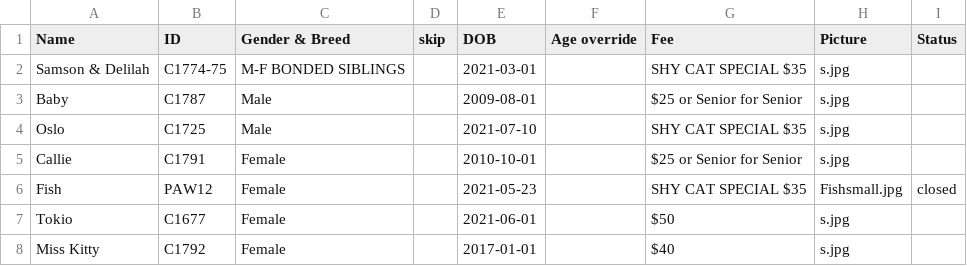
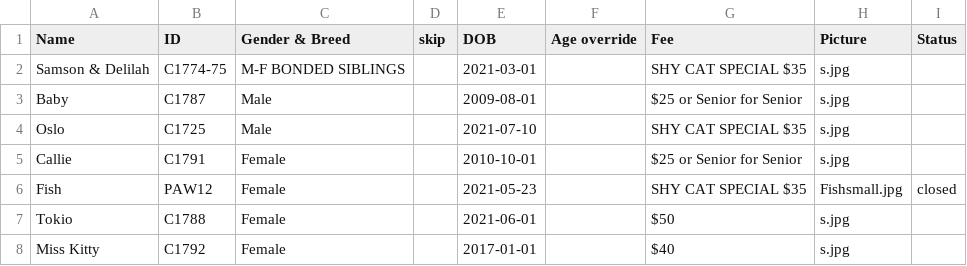
Before and after one commit to fmnas/fmnas-site, a CSV file: public/Cats/cats.csv, drawn as a sheet.

Commit message:
Correct number for Tokio

```diff
--- a/public/Cats/cats.csv
+++ b/public/Cats/cats.csv
@@ -6,3 +6,3 @@ Callie,C1791,Female,,2010-10-01,,$25 or Senior for Senior,s.jpg,
 Fish,PAW12,Female,,2021-05-23,,SHY CAT SPECIAL $35,Fishsmall.jpg,closed
-Tokio,C1677,Female,,2021-06-01,,$50,s.jpg,
+Tokio,C1788,Female,,2021-06-01,,$50,s.jpg,
 Miss Kitty,C1792,Female,,2017-01-01,,$40,s.jpg,
```
